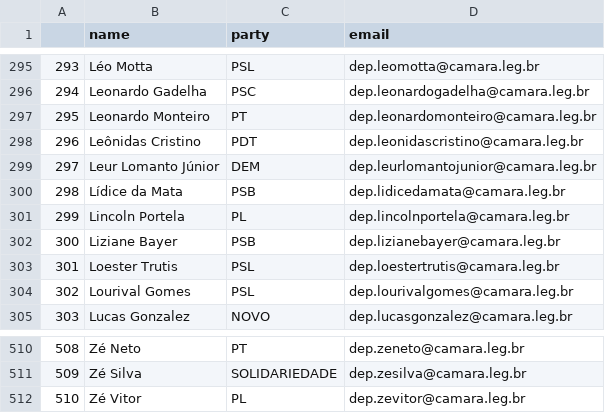
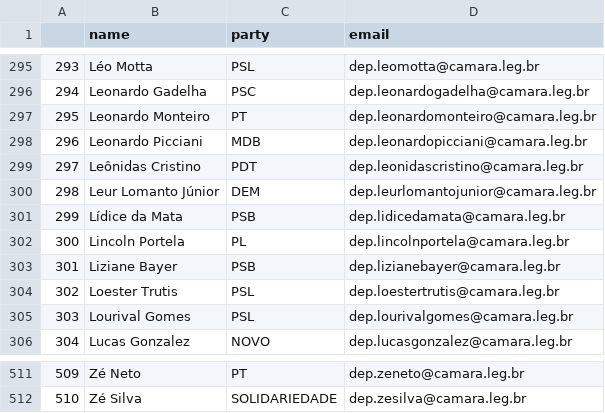
Before and after one commit to 7onn/7onn.github.io, a CSV file: congress.csv, drawn as a sheet; only a part is shown, gaps mark what is left out; removed rows and columns are numbered as before the commit, all else as after; the diff names each change by its address in the sheet, - before the commit and + after, or states it on an @@ line.

Commit message:
Update politicians contact list

```diff
--- a/congress.csv
+++ b/congress.csv
+row 298: 296 | Leonardo Picciani | MDB | dep.leonardopicciani@camara.leg.br
@@ column A renumbered between rows 299 and 512 @@
-row 512: 510 | Zé Vitor | PL | dep.zevitor@camara.leg.br
```
Also changed, not shown: 1 other file.
